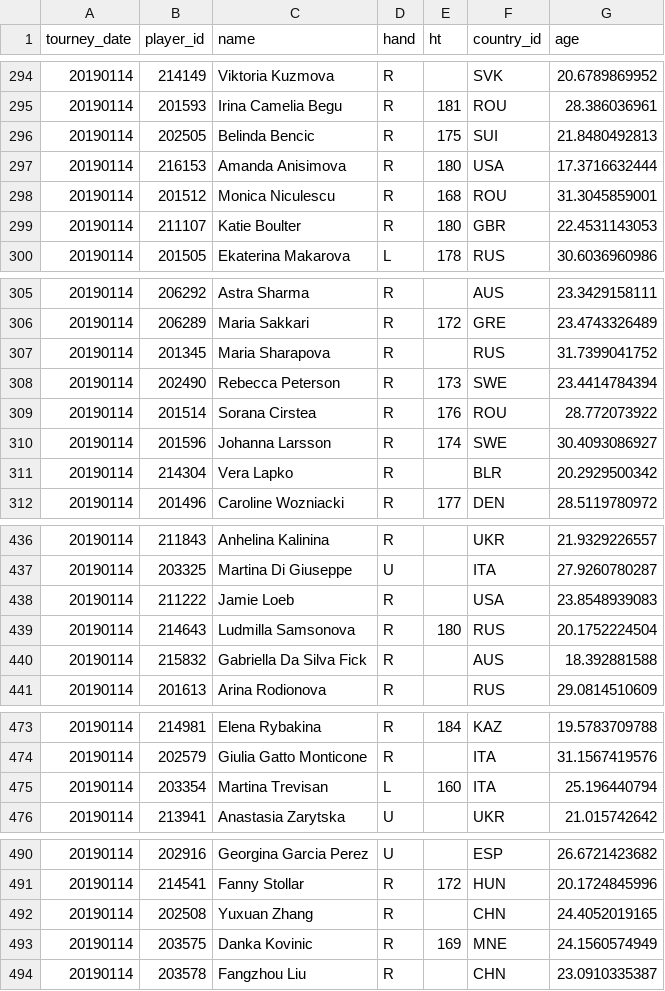
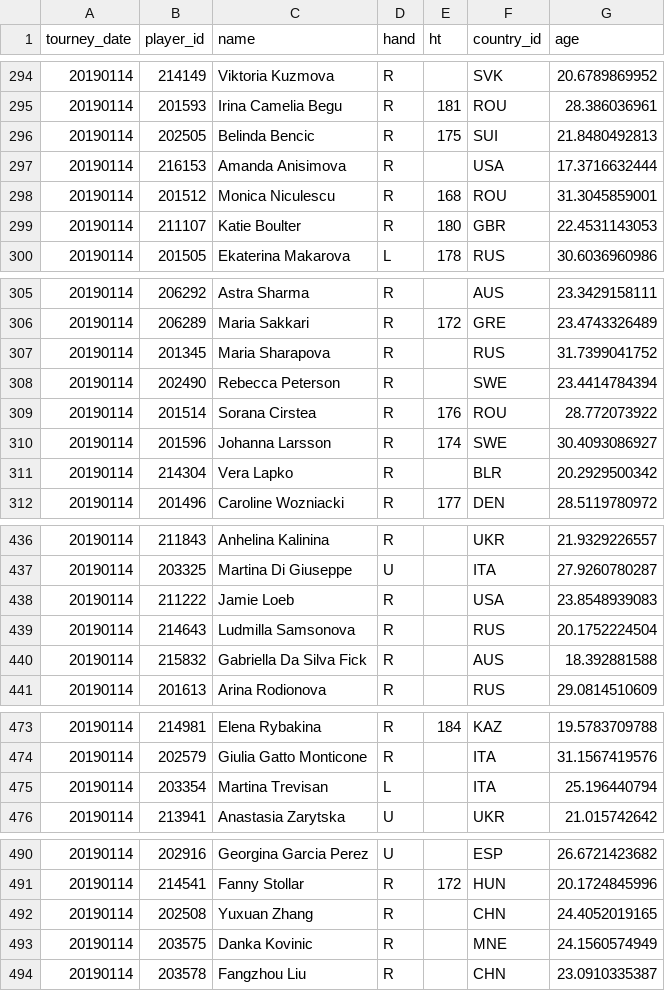
Before and after one commit to Mariabba/Lab_DS_tennisDF, a CSV file: data/work/players.csv, drawn as a sheet; only a part is shown, gaps mark what is left out; the diff covers the shown part only.

```diff
--- a/data/work/players.csv
+++ b/data/work/players.csv
@@ -296,3 +296,3 @@ tourney_date,player_id,name,hand,ht,country_id,age
 20190114,202505,Belinda Bencic,R,175,SUI,21.8480492813
-20190114,216153,Amanda Anisimova,R,180,USA,17.3716632444
+20190114,216153,Amanda Anisimova,R,,USA,17.3716632444
 20190114,201512,Monica Niculescu,R,168,ROU,31.3045859001
@@ -307,3 +307,3 @@ tourney_date,player_id,name,hand,ht,country_id,age
 20190114,201345,Maria Sharapova,R,,RUS,31.7399041752
-20190114,202490,Rebecca Peterson,R,173,SWE,23.4414784394
+20190114,202490,Rebecca Peterson,R,,SWE,23.4414784394
 20190114,201514,Sorana Cirstea,R,176,ROU,28.772073922
@@ -438,3 +438,3 @@ tourney_date,player_id,name,hand,ht,country_id,age
 20190114,211222,Jamie Loeb,R,,USA,23.8548939083
-20190114,214643,Ludmilla Samsonova,R,180,RUS,20.1752224504
+20190114,214643,Ludmilla Samsonova,R,,RUS,20.1752224504
 20190114,215832,Gabriella Da Silva Fick,R,,AUS,18.392881588
@@ -474,3 +474,3 @@ tourney_date,player_id,name,hand,ht,country_id,age
 20190114,202579,Giulia Gatto Monticone,R,,ITA,31.1567419576
-20190114,203354,Martina Trevisan,L,160,ITA,25.196440794
+20190114,203354,Martina Trevisan,L,,ITA,25.196440794
 20190114,213941,Anastasia Zarytska,U,,UKR,21.015742642
@@ -492,3 +492,3 @@ tourney_date,player_id,name,hand,ht,country_id,age
 20190114,202508,Yuxuan Zhang,R,,CHN,24.4052019165
-20190114,203575,Danka Kovinic,R,169,MNE,24.1560574949
+20190114,203575,Danka Kovinic,R,,MNE,24.1560574949
 20190114,203578,Fangzhou Liu,R,,CHN,23.0910335387
```
Also changed, not shown: 7 edited cells elsewhere in this file, 1 other file.
